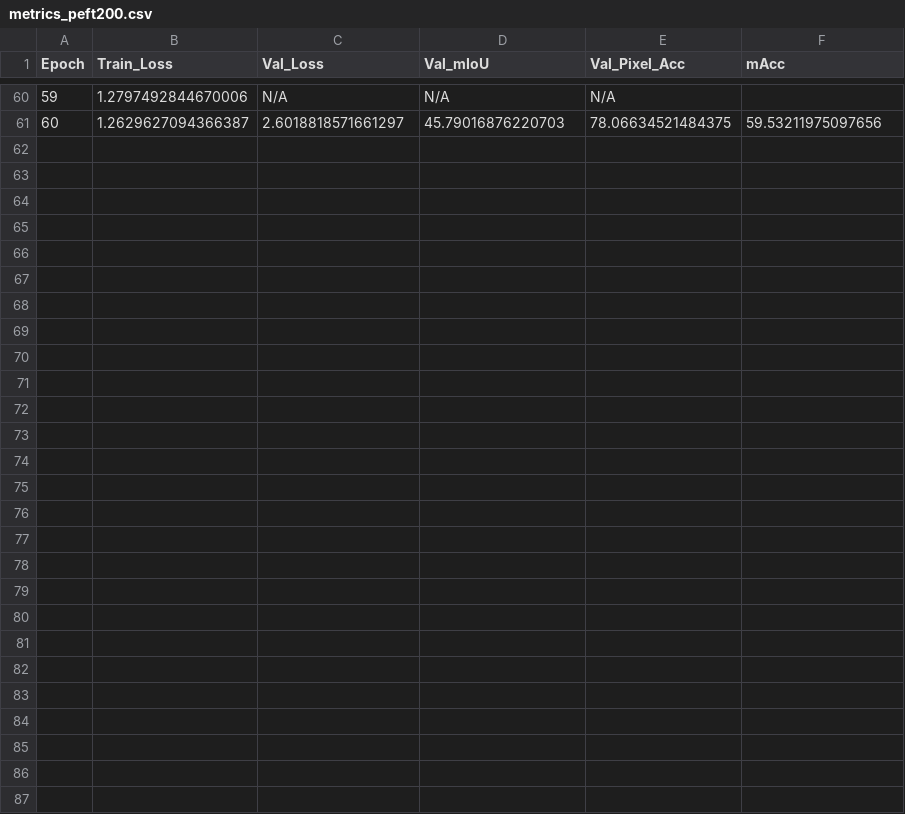
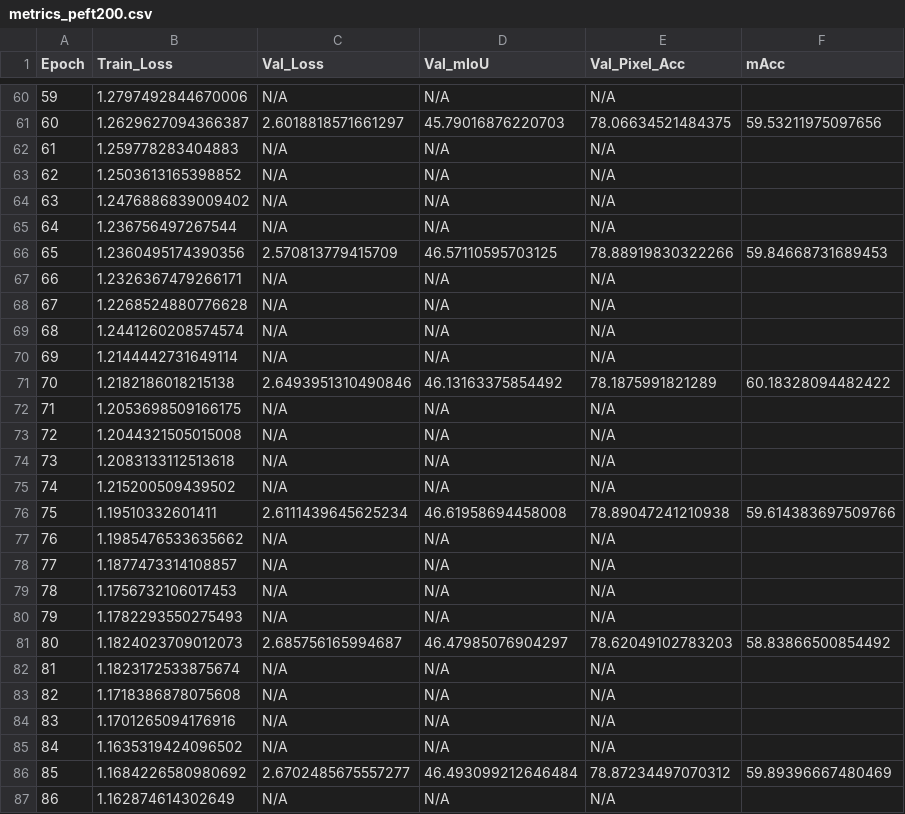
Before and after one commit to anmol52490/Swinv2Resumed, a CSV file: epochs_200_Tuna_640/metrics_peft200.csv, drawn as a sheet; only a part is shown, gaps mark what is left out.

Commit message:
ran upto 86 epochs

```diff
--- a/epochs_200_Tuna_640/metrics_peft200.csv
+++ b/epochs_200_Tuna_640/metrics_peft200.csv
@@ -61 +61,27 @@ Epoch,Train_Loss,Val_Loss,Val_mIoU,Val_Pixel_Acc,mAcc
 60,1.2629627094366387,2.6018818571661297,45.79016876220703,78.06634521484375,59.53211975097656
+61,1.259778283404883,N/A,N/A,N/A,
+62,1.2503613165398852,N/A,N/A,N/A,
+63,1.2476886839009402,N/A,N/A,N/A,
+64,1.236756497267544,N/A,N/A,N/A,
+65,1.2360495174390356,2.570813779415709,46.57110595703125,78.88919830322266,59.84668731689453
+66,1.2326367479266171,N/A,N/A,N/A,
+67,1.2268524880776628,N/A,N/A,N/A,
+68,1.2441260208574574,N/A,N/A,N/A,
+69,1.2144442731649114,N/A,N/A,N/A,
+70,1.2182186018215138,2.6493951310490846,46.13163375854492,78.1875991821289,60.18328094482422
+71,1.2053698509166175,N/A,N/A,N/A,
+72,1.2044321505015008,N/A,N/A,N/A,
+73,1.2083133112513618,N/A,N/A,N/A,
+74,1.215200509439502,N/A,N/A,N/A,
+75,1.19510332601411,2.6111439645625234,46.61958694458008,78.89047241210938,59.614383697509766
+76,1.1985476533635662,N/A,N/A,N/A,
+77,1.1877473314108857,N/A,N/A,N/A,
+78,1.1756732106017453,N/A,N/A,N/A,
+79,1.1782293550275493,N/A,N/A,N/A,
+80,1.1824023709012073,2.685756165994687,46.47985076904297,78.62049102783203,58.83866500854492
+81,1.1823172533875674,N/A,N/A,N/A,
+82,1.1718386878075608,N/A,N/A,N/A,
+83,1.1701265094176916,N/A,N/A,N/A,
+84,1.1635319424096502,N/A,N/A,N/A,
+85,1.1684226580980692,2.6702485675557277,46.493099212646484,78.87234497070312,59.89396667480469
+86,1.162874614302649,N/A,N/A,N/A,
```
Also changed, not shown: 3 other files.
